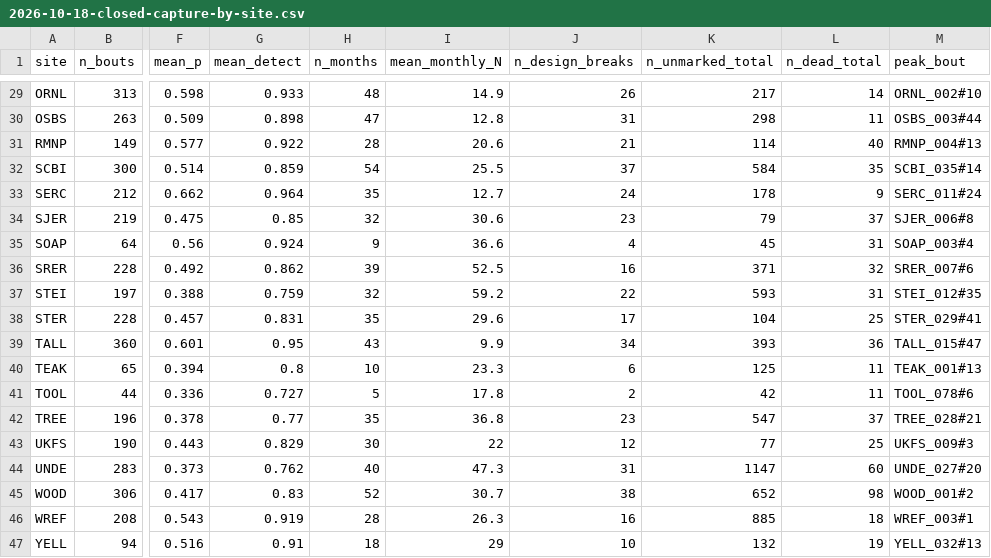
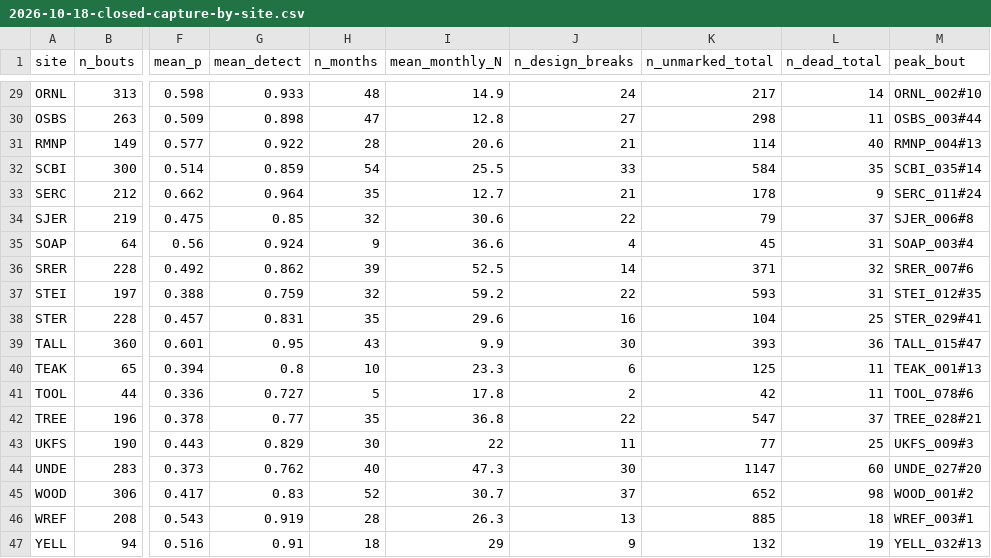
Before and after one commit to tgilbert14/NEON-Small-Mammal-Tracker-App, a CSV file: docs/audit-fixes/2026-10-18-closed-capture-by-site.csv, drawn as a sheet; only a part is shown, gaps mark what is left out; the diff covers the shown part only; the diff names each change by its address in the sheet, - before the commit and + after, or states it on an @@ line.

```diff
--- a/docs/audit-fixes/2026-10-18-closed-capture-by-site.csv
+++ b/docs/audit-fixes/2026-10-18-closed-capture-by-site.csv
-J29 (n_design_breaks): 26
+J29 (n_design_breaks): 24
-J30 (n_design_breaks): 31
+J30 (n_design_breaks): 27
-J32 (n_design_breaks): 37
+J32 (n_design_breaks): 33
-J33 (n_design_breaks): 24
+J33 (n_design_breaks): 21
-J34 (n_design_breaks): 23
+J34 (n_design_breaks): 22
-J36 (n_design_breaks): 16
+J36 (n_design_breaks): 14
-J38 (n_design_breaks): 17
+J38 (n_design_breaks): 16
-J39 (n_design_breaks): 34
+J39 (n_design_breaks): 30
-J42 (n_design_breaks): 23
+J42 (n_design_breaks): 22
-J43 (n_design_breaks): 12
+J43 (n_design_breaks): 11
-J44 (n_design_breaks): 31
+J44 (n_design_breaks): 30
-J45 (n_design_breaks): 38
+J45 (n_design_breaks): 37
-J46 (n_design_breaks): 16
+J46 (n_design_breaks): 13
-J47 (n_design_breaks): 10
+J47 (n_design_breaks): 9
```
Also changed, not shown: 19 edited cells elsewhere in this file, 6 other files.
